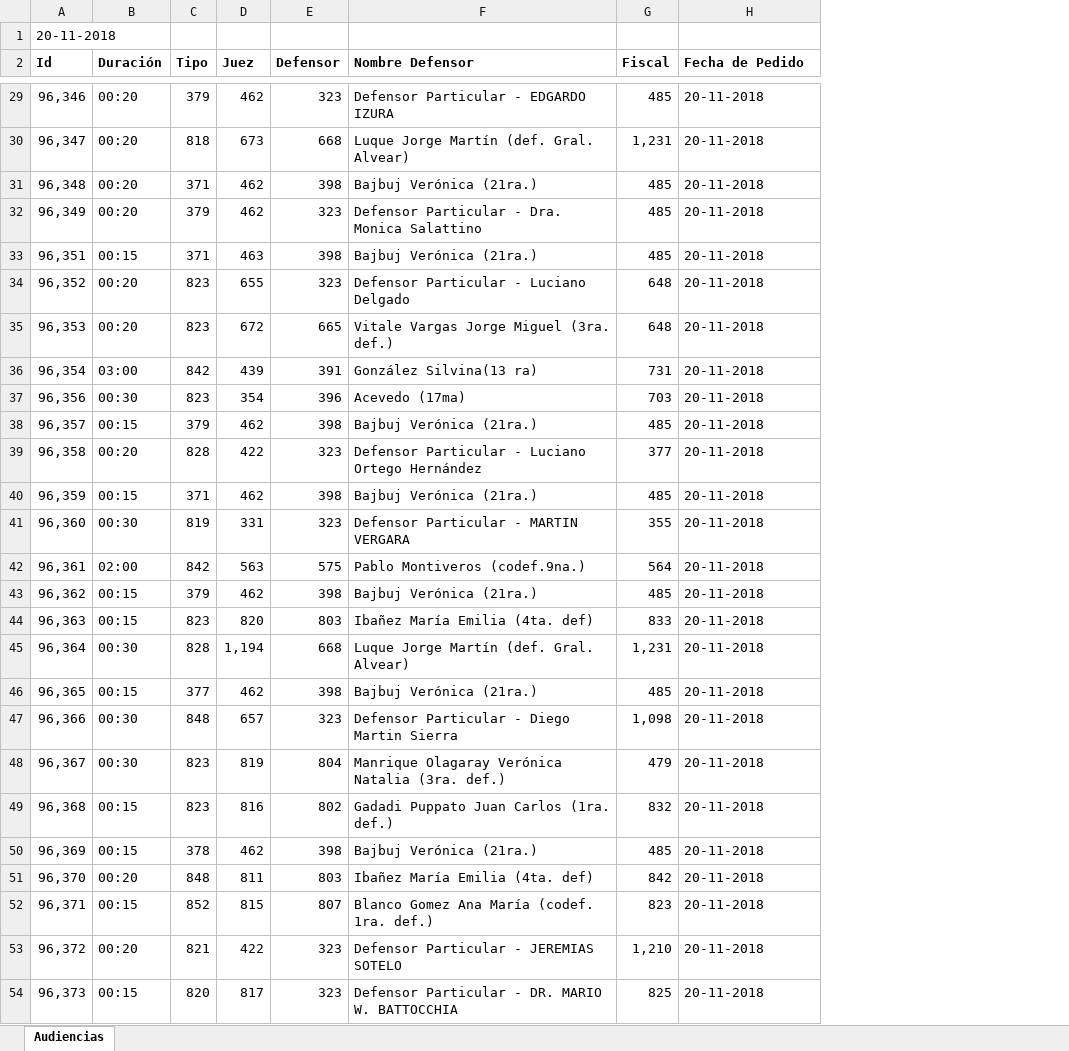
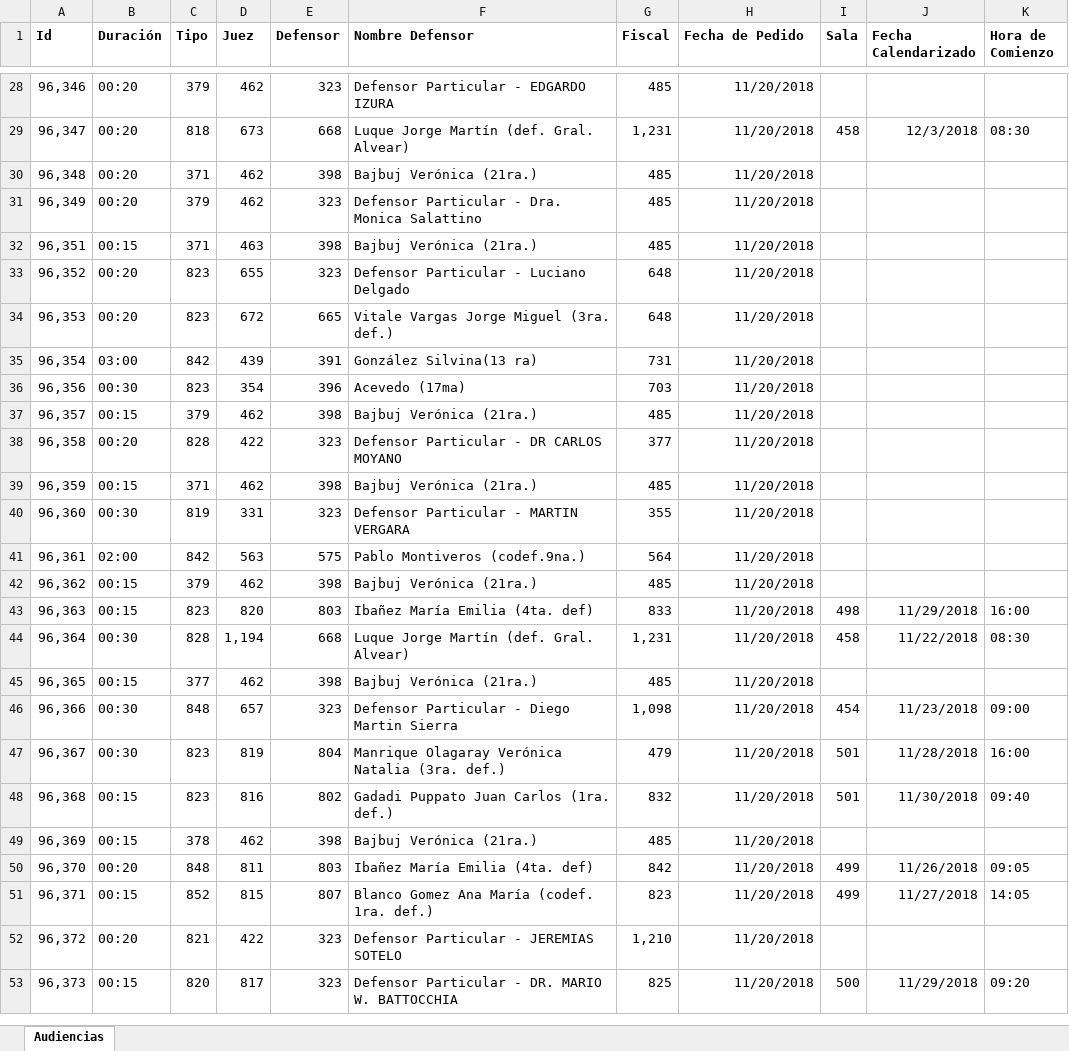
Before and after one commit to WencesVillegasMarset/optaplanner-time, an Excel workbook: examples/sources/data/unsolved/2018-11-20.xlsx, sheet Audiencias, drawn as a sheet; only a part is shown, gaps mark what is left out; values as stored, in another font and other column widths than the file's, no borders; removed rows and columns are numbered as before the commit, all else as after; the diff covers the shown part only; the diff names each change by its address in the sheet, - before the commit and + after, or states it on an @@ line.

```diff
--- a/examples/sources/data/unsolved/2018-11-20.xlsx (sheet Audiencias)
+++ b/examples/sources/data/unsolved/2018-11-20.xlsx (sheet Audiencias)
+column I (Sala), rows 29-53: 458 |  |  |  |  |  |  |  |  |  |  |  |  |  | 498 | 458 |  | 454 | 501 | 501 |  | 499 | 499 |  | 500
+column J (Fecha Calendarizado), rows 29-53: 12/3/2018 |  |  |  |  |  |  |  |  |  |  |  |  |  | 11/29/2018 | 11/22/2018 |  | 11/23/2018 | 11/28/2018 | 11/30/2018 |  | 11/26/2018 | 11/27/2018 |  | 11/29/2018
+column K (Hora de Comienzo), rows 29-53: 08:30 |  |  |  |  |  |  |  |  |  |  |  |  |  | 16:00 | 08:30 |  | 09:00 | 16:00 | 09:40 |  | 09:05 | 14:05 |  | 09:20
-row 1: 20-11-2018
-H28:H53 (Fecha de Pedido): 20-11-2018
+H28:H53 (Fecha de Pedido): 11/20/2018
-H28:H53 alignment: left
+H28:H53 alignment: right
-F38 (Nombre Defensor): Defensor Particular - Luciano Ortego Hernández
+F38 (Nombre Defensor): Defensor Particular - DR CARLOS MOYANO
```
Also changed, not shown: 132 edited cells and cell formats elsewhere in this sheet, 9 other files.
